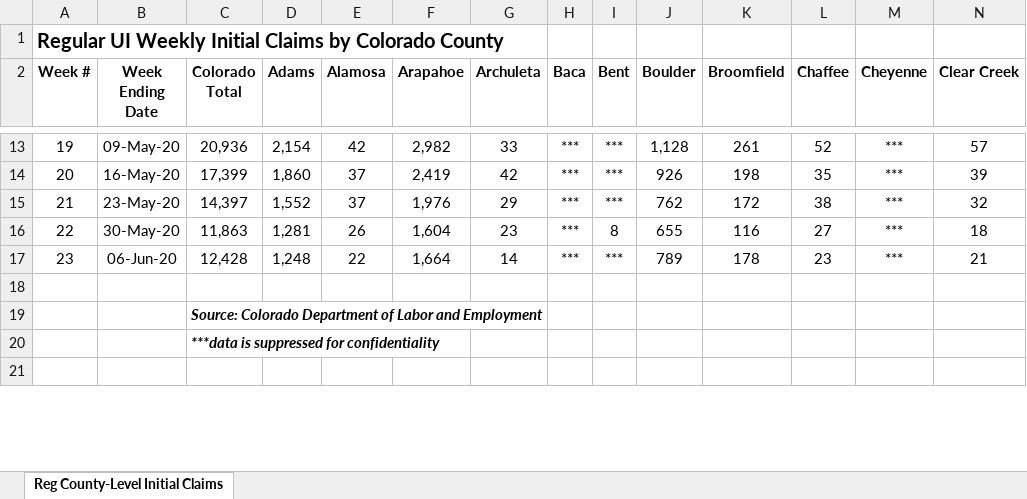
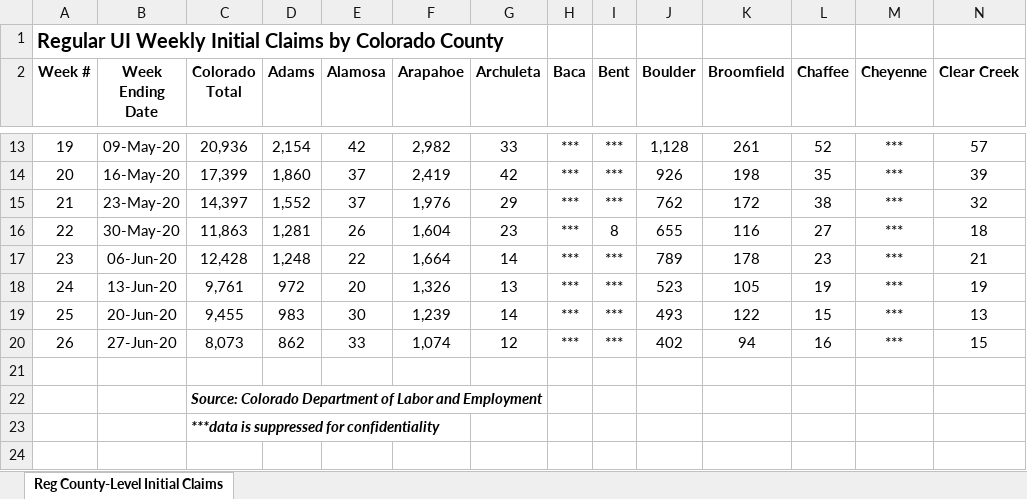
Before and after one commit to andyzwang/coronavirus-unemployment, an Excel workbook: initial_claims/CO/CO_regular_UI_data.xlsx, sheet Reg County-Level Initial Claims, drawn as a sheet; only a part is shown, gaps mark what is left out; values as stored, in another font and other column widths than the file's, no borders; rows hold the shown columns only; the diff names each change by its address in the sheet, - before the commit and + after, or states it on an @@ line.

```diff
--- a/initial_claims/CO/CO_regular_UI_data.xlsx (sheet Reg County-Level Initial Claims)
+++ b/initial_claims/CO/CO_regular_UI_data.xlsx (sheet Reg County-Level Initial Claims)
+row 18: 24 | 13-Jun-20 | 9,761 | 972 | 20 | 1,326 | 13 | *** | *** | 523 | 105 | 19 | *** | 19
+row 19: 25 | 20-Jun-20 | 9,455 | 983 | 30 | 1,239 | 14 | *** | *** | 493 | 122 | 15 | *** | 13
+row 20: 26 | 27-Jun-20 | 8,073 | 862 | 33 | 1,074 | 12 | *** | *** | 402 | 94 | 16 | *** | 15
```
Also changed, not shown: initial_claims/CO/CO_pua_ui_data.xlsx, 2 other files.
